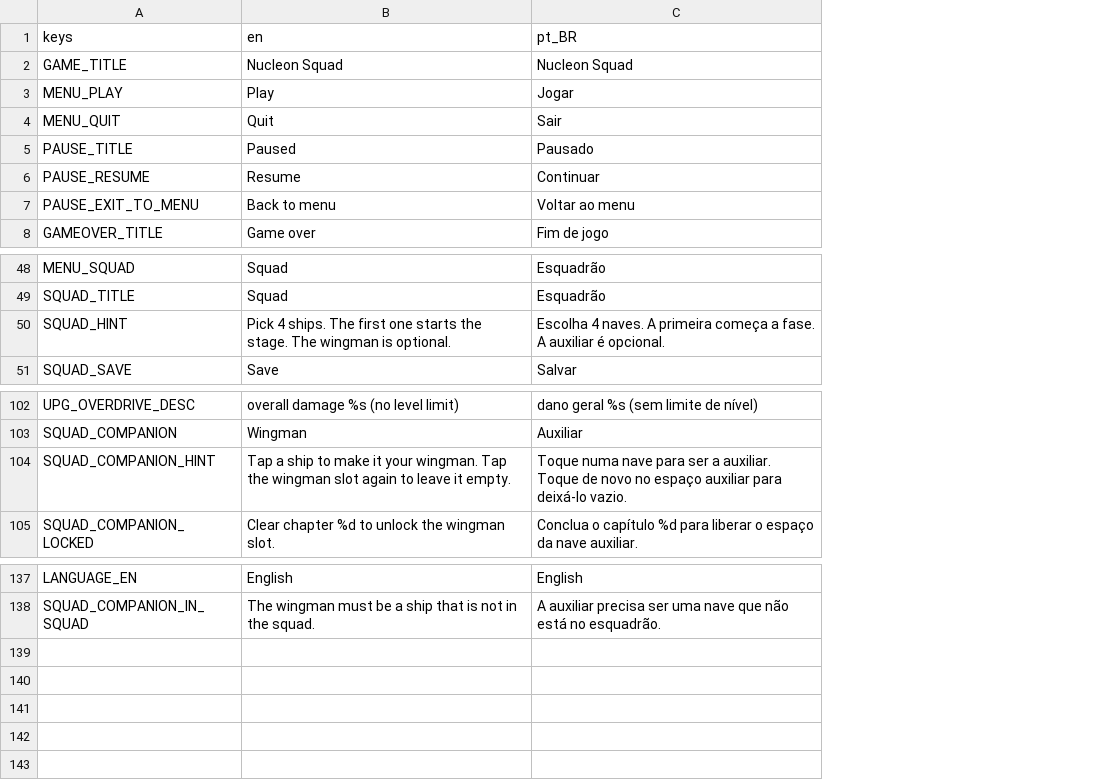
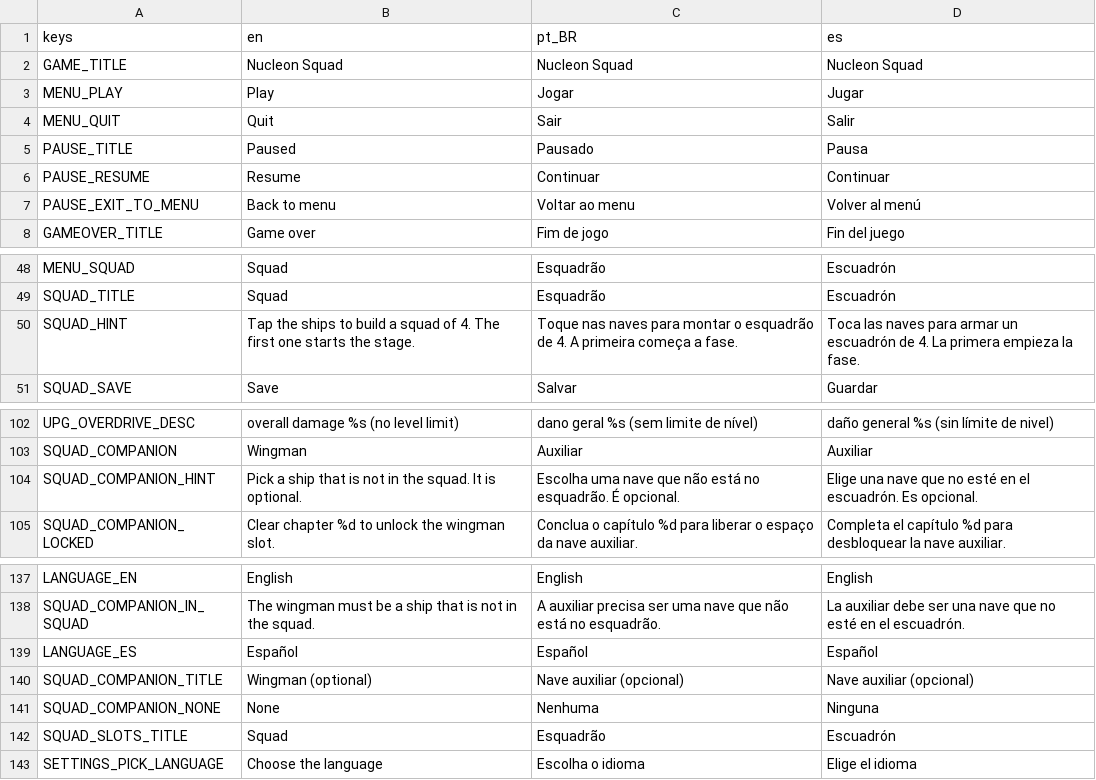
Before and after one commit to GDPonsoni/Nucleon-Squad-3D, a CSV file: data/i18n/strings.csv, drawn as a sheet; only a part is shown, gaps mark what is left out; the diff names each change by its address in the sheet, - before the commit and + after, or states it on an @@ line.

```diff
--- a/data/i18n/strings.csv
+++ b/data/i18n/strings.csv
+column D (es), rows 2-8: Nucleon Squad | Jugar | Salir | Pausa | Continuar | Volver al menú | Fin del juego; rows 48-51: Escuadrón | Escuadrón | Toca las naves para armar un escuadrón de 4. La primera empieza la fase. | Guardar; rows 102-105: daño general %s (sin límite de nivel) | Auxiliar | Elige una nave que no esté en el escuadrón. Es opcional. | Completa el capítulo %d para desbloquear la nave auxiliar.; rows 137-138: English | La auxiliar debe ser una nave que no esté en el escuadrón.
-B50 (en): Pick 4 ships. The first one starts the stage. The wingman is optional.
+B50 (en): Tap the ships to build a squad of 4. The first one starts the stage.
-C50 (pt_BR): Escolha 4 naves. A primeira começa a fase. A auxiliar é opcional.
+C50 (pt_BR): Toque nas naves para montar o esquadrão de 4. A primeira começa a fase.
-B104 (en): Tap a ship to make it your wingman. Tap the wingman slot again to leave it empty.
+B104 (en): Pick a ship that is not in the squad. It is optional.
-C104 (pt_BR): Toque numa nave para ser a auxiliar. Toque de novo no espaço auxiliar para deixá-lo vazio.
+C104 (pt_BR): Escolha uma nave que não está no esquadrão. É opcional.
+row 139: LANGUAGE_ES | Español | Español | Español
+row 140: SQUAD_COMPANION_TITLE | Wingman (optional) | Nave auxiliar (opcional) | Nave auxiliar (opcional)
+row 141: SQUAD_COMPANION_NONE | None | Nenhuma | Ninguna
+row 142: SQUAD_SLOTS_TITLE | Squad | Esquadrão | Escuadrón
+row 143: SETTINGS_PICK_LANGUAGE | Choose the language | Escolha o idioma | Elige el idioma
```
Also changed, not shown: 32 other files.
